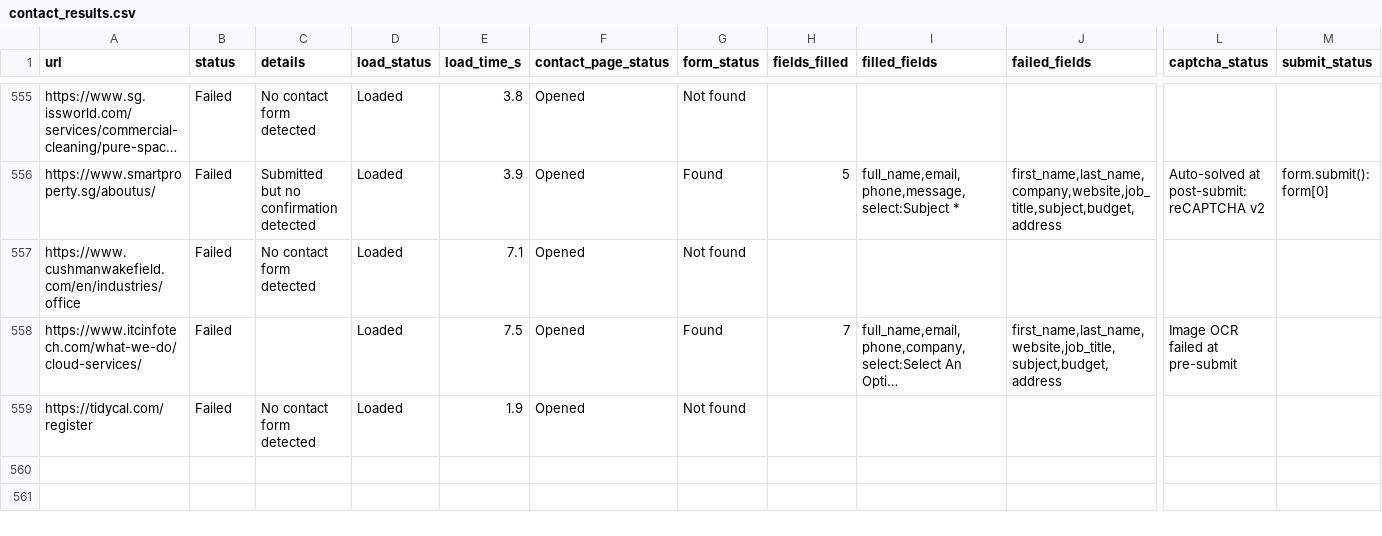
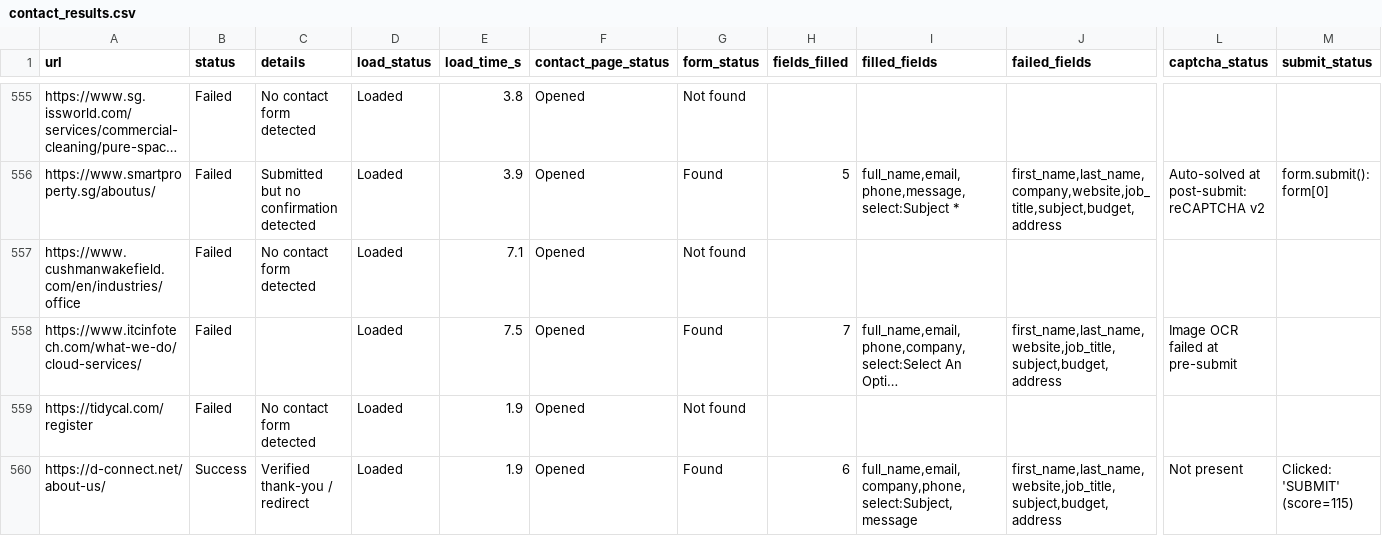
Before and after one commit to AhtehshamSanandwala/outreach-automation, a CSV file: form_results/contact_results.csv, drawn as a sheet; only a part is shown, gaps mark what is left out; long unchanged cells end in …; rows hold the shown columns only; the diff names each change by its address in the sheet, - before the commit and + after, or states it on an @@ line.

```diff
--- a/form_results/contact_results.csv
+++ b/form_results/contact_results.csv
+row 560: https://d-connect.net/about-us/ | Success | Verified thank-you / redirect | Loaded | 1.9 | Opened | Found | 6 | full_name,email,company,phone,select:Subject,message | first_name,last_name,website,job_title,subject,budget,address | Not present | Clicked: 'SUBMIT' (score=115)
```
Also changed, not shown: 4 other files.
